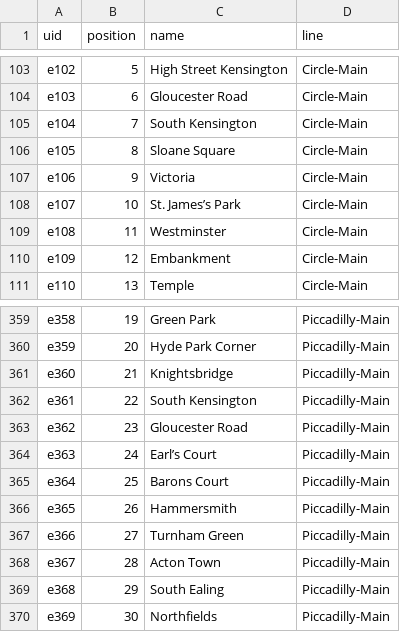
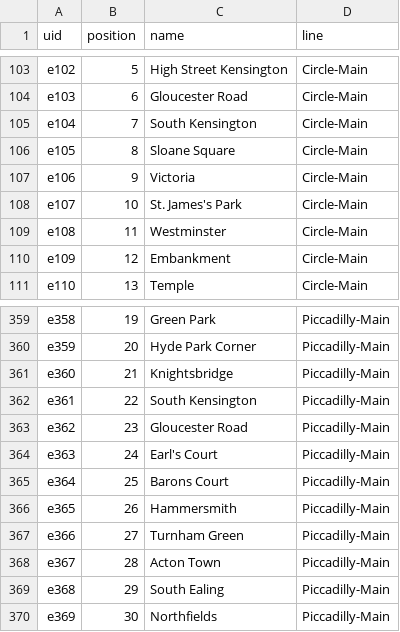
Before and after one commit to Viperiser/board_game_maps, a CSV file: tube_analysis/20260422-Tube Lines Master.csv (was 20260422-Tube Lines Master.csv), drawn as a sheet; only a part is shown, gaps mark what is left out.

Commit message:
Tube analyisis utilities

```diff
--- a/20260422-Tube Lines Master.csv
+++ b/tube_analysis/20260422-Tube Lines Master.csv
@@ -107,3 +107,3 @@ e105,8,Sloane Square,Circle-Main
 e106,9,Victoria,Circle-Main
-e107,10,St. James’s Park,Circle-Main
+e107,10,St. James's Park,Circle-Main
 e108,11,Westminster,Circle-Main
@@ -363,3 +363,3 @@ e361,22,South Kensington,Piccadilly-Main
 e362,23,Gloucester Road,Piccadilly-Main
-e363,24,Earl’s Court,Piccadilly-Main
+e363,24,Earl's Court,Piccadilly-Main
 e364,25,Barons Court,Piccadilly-Main
```
Also changed, not shown: 6 other files.
